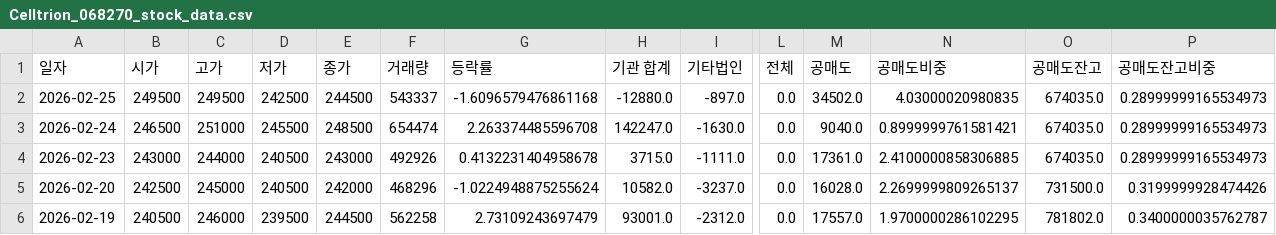
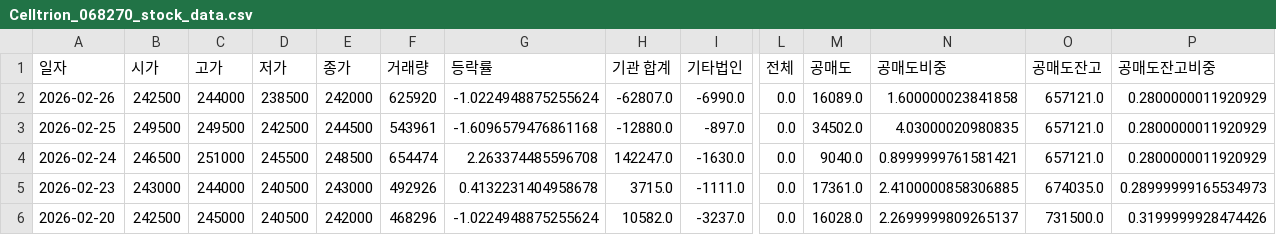
Before and after one commit to ccyun95/Pharma_bio_work, a CSV file: data/Celltrion_068270_stock_data.csv, drawn as a sheet; only a part is shown, gaps mark what is left out; the shorter side is filled out with more unchanged rows; addresses are those after the commit; rows hold the shown columns only; the diff names each change by its address in the sheet, - before the commit and + after, or states it on an @@ line.

```diff
--- a/data/Celltrion_068270_stock_data.csv
+++ b/data/Celltrion_068270_stock_data.csv
+row 2: 2026-02-26 | 242500 | 244000 | 238500 | 242000 | 625920 | -1.0224948875255624 | -62807.0 | -6990.0 | 0.0 | 16089.0 | 1.600000023841858 | 657121.0 | 0.2800000011920929
-F3 (거래량): 543337
+F3 (거래량): 543961
-O3:O4 (공매도잔고): 674035.0
+O3:O4 (공매도잔고): 657121.0
-P3:P4 (공매도잔고비중): 0.28999999165534973
+P3:P4 (공매도잔고비중): 0.2800000011920929
```
Also changed, not shown: data/ABL_Bio_298380_stock_data.csv, data/Ligachem_Bio_141080_stock_data.csv, 22 other files.
